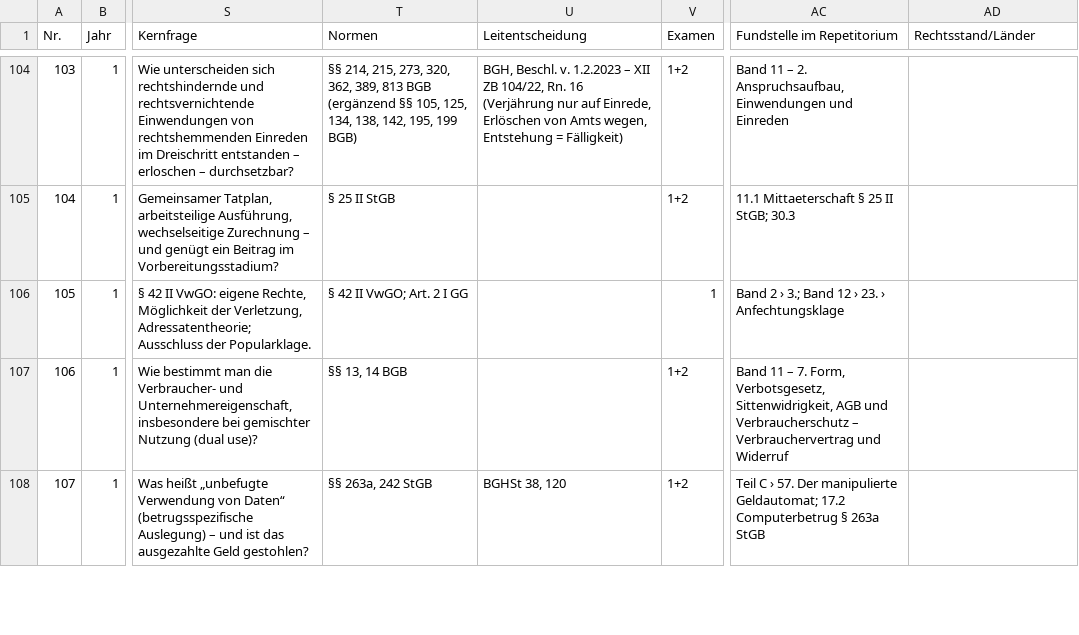
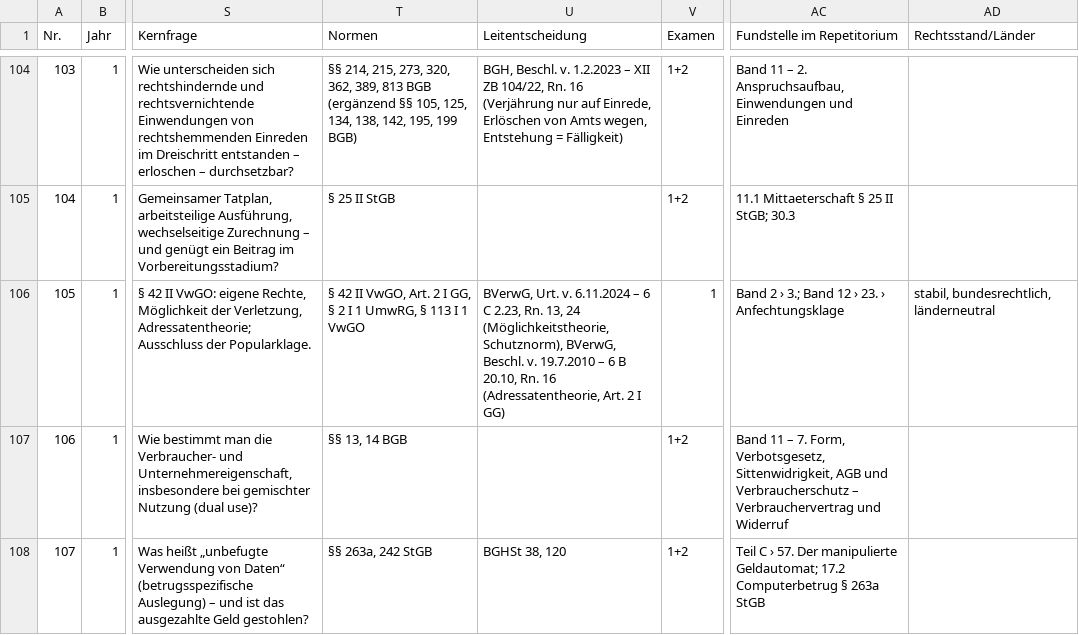
Before and after one commit to Ccan-devoloper/herrjurist, a CSV file: youtube/themenplanung/themenplan-780.csv, drawn as a sheet; only a part is shown, gaps mark what is left out; the diff names each change by its address in the sheet, - before the commit and + after, or states it on an @@ line.

```diff
--- a/youtube/themenplanung/themenplan-780.csv
+++ b/youtube/themenplanung/themenplan-780.csv
-T106 (Normen): § 42 II VwGO; Art. 2 I GG
+T106 (Normen): § 42 II VwGO, Art. 2 I GG, § 2 I 1 UmwRG, § 113 I 1 VwGO
-U106 (Leitentscheidung): (empty)
+U106 (Leitentscheidung): BVerwG, Urt. v. 6.11.2024 – 6 C 2.23, Rn. 13, 24 (Möglichkeitstheorie, Schutznorm), BVerwG, Beschl. v. 19.7.2010 – 6 B 20.10, Rn. 16 (Adressatentheorie, Art. 2 I GG)
-AD106 (Rechtsstand/Länder): (empty)
+AD106 (Rechtsstand/Länder): stabil, bundesrechtlich, länderneutral
```
Also changed, not shown: 11 other files.
